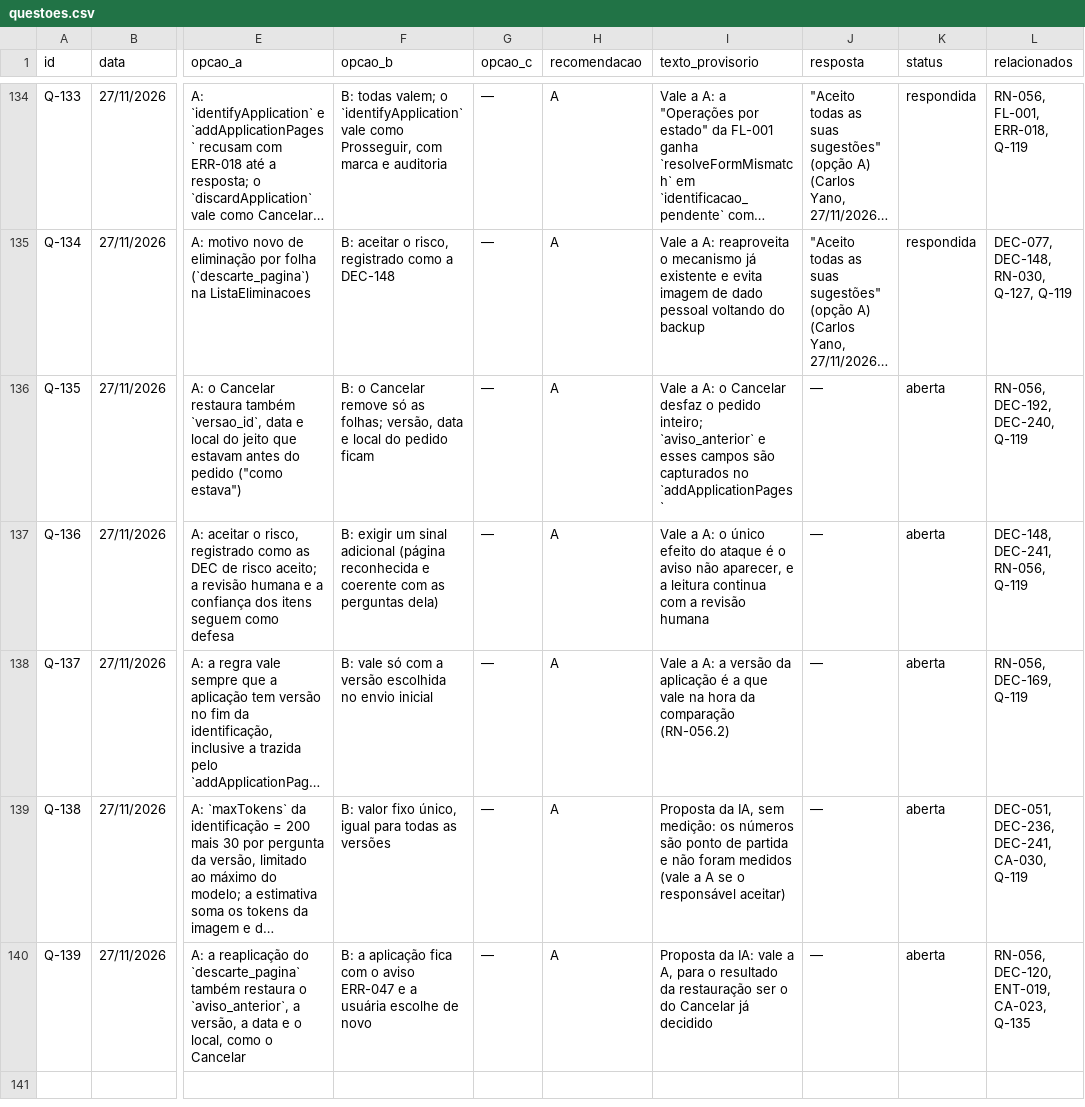
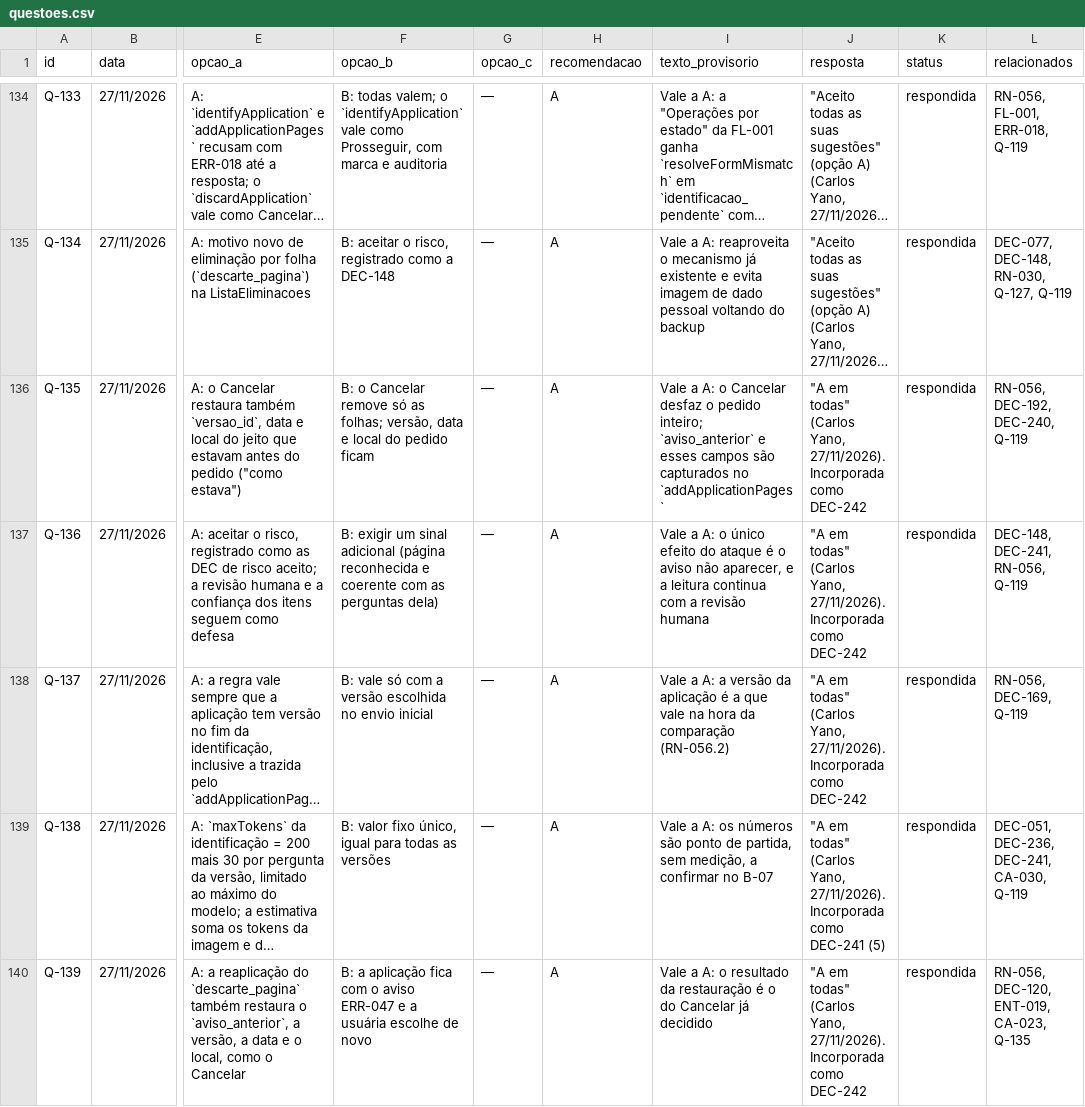
Before and after one commit to carlosyano/minhapesquisa-s2r, a CSV file: registros/questoes.csv, drawn as a sheet; only a part is shown, gaps mark what is left out; long unchanged cells end in …; the diff names each change by its address in the sheet, - before the commit and + after, or states it on an @@ line.

```diff
--- a/registros/questoes.csv
+++ b/registros/questoes.csv
-J136:J138 (resposta): —
+J136:J138 (resposta): "A em todas" (Carlos Yano, 27/11/2026). Incorporada como DEC-242
-K136:K140 (status): aberta
+K136:K140 (status): respondida
-I139 (texto_provisorio): Proposta da IA, sem medição: os números são ponto de partida e não foram medidos (vale a A se o responsável aceitar)
+I139 (texto_provisorio): Vale a A: os números são ponto de partida, sem medição, a confirmar no B-07
-J139 (resposta): —
+J139 (resposta): "A em todas" (Carlos Yano, 27/11/2026). Incorporada como DEC-241 (5)
-I140 (texto_provisorio): Proposta da IA: vale a A, para o resultado da restauração ser o do…
+I140 (texto_provisorio): Vale a A: o resultado da restauração é o do…
-J140 (resposta): —
+J140 (resposta): "A em todas" (Carlos Yano, 27/11/2026). Incorporada como DEC-242
```
Also changed, not shown: registros/registro_decisoes.csv, 2 other files.
